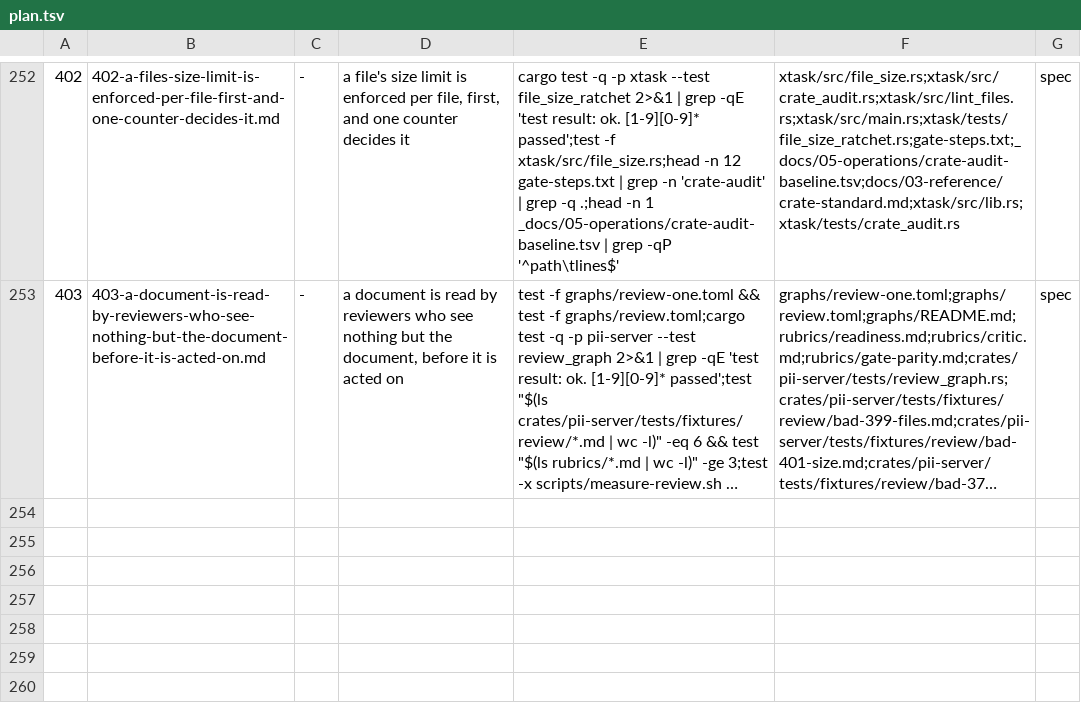
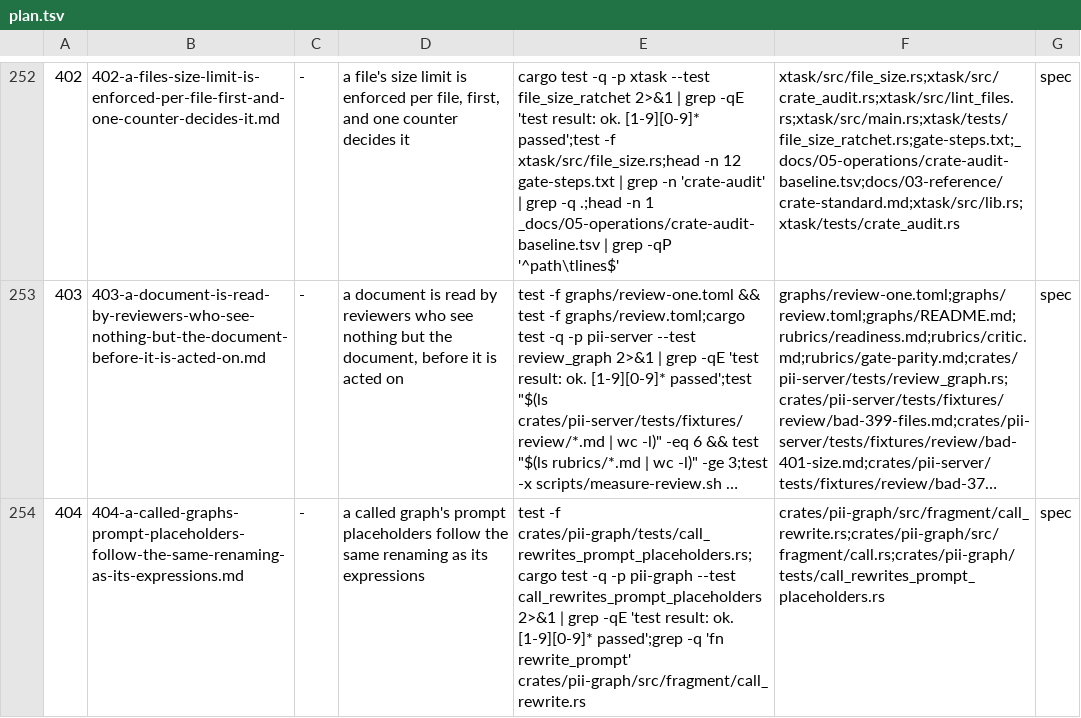
Before and after one commit to bitscrafts/pi-improved, a TSV file: scripts/autonomy/plan.tsv, drawn as a sheet; only a part is shown, gaps mark what is left out; long unchanged cells end in …; the diff names each change by its address in the sheet, - before the commit and + after, or states it on an @@ line.

Commit message:
Row 404: a called graph's prompt placeholders follow the same renaming as its expressions
Row 403's fan-out graph is refused at load because an inlined node's prompt
still names the sub-graph's un-prefixed node ids. This row renames the
placeholders by the same rule as the expressions, in one place, and leaves
every other field alone. Row 403 waits behind it.

```diff
--- a/scripts/autonomy/plan.tsv
+++ b/scripts/autonomy/plan.tsv
+row 254: 404 | 404-a-called-graphs-prompt-placeholders-follow-the-same-renaming-as-its-expressions.md | - | a called graph's prompt placeholders follow the same renaming as its expressions | test -f crates/pii-graph/tests/call_rewrites_prompt_placeholders.rs;cargo test -q -p pii-graph --test call_rewrites_prompt_placeholders 2>&1 | grep -qE 'test result: ok. [1-9][0-9]* passed';grep -q 'fn rewrite_prompt' crates/pii-graph/src/fragment/call_rewrite.rs | crates/pii-graph/src/fragment/call_rewrite.rs;crates/pii-graph/src/fragment/call.rs;crates/pii-graph/tests/call_rewrites_prompt_placeholders.rs | spec
```
Also changed, not shown: 1 other file.
